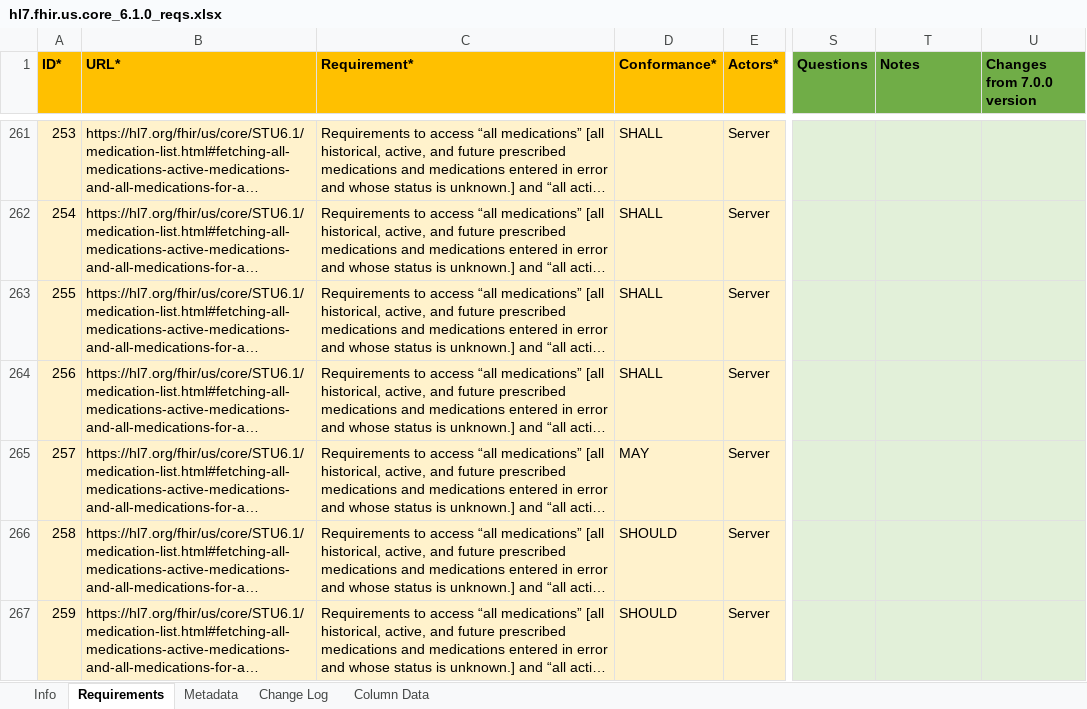
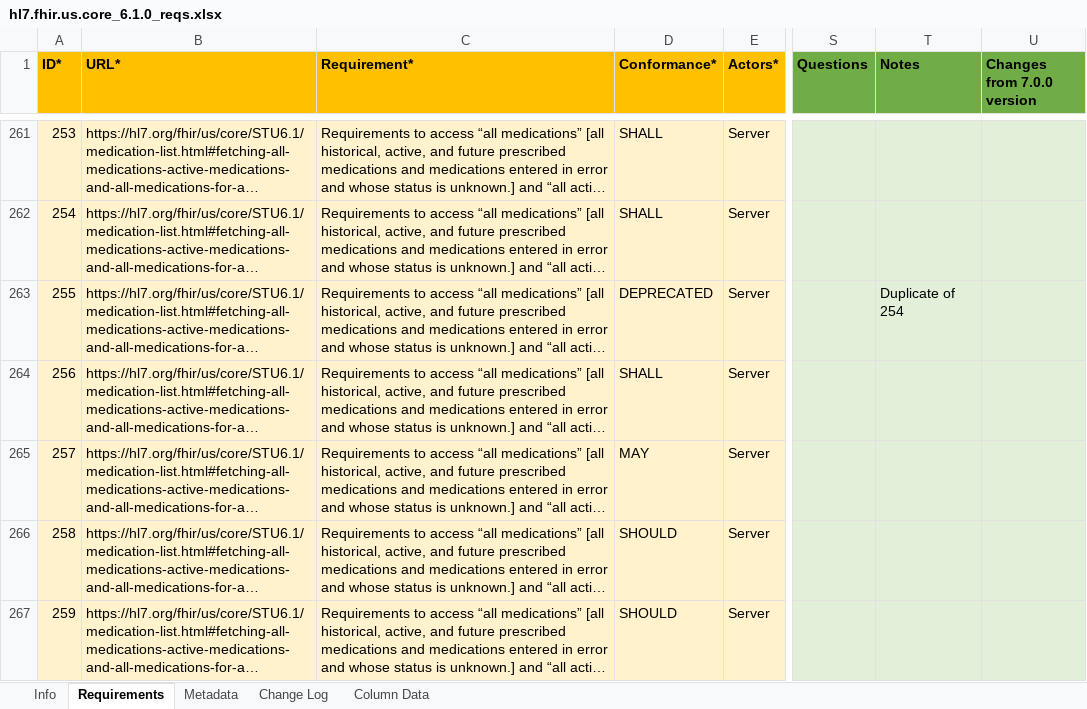
Before and after one commit to inferno-framework/us-core-test-kit, an Excel workbook: lib/us_core_test_kit/requirements/hl7.fhir.us.core_6.1.0_reqs.xlsx, sheet Requirements, drawn as a sheet; only a part is shown, gaps mark what is left out; long unchanged cells end in …; values as stored, in another font and other column widths than the file's, no borders; the diff covers the shown part only; the diff names each change by its address in the sheet, - before the commit and + after, or states it on an @@ line.

Commit message:
Added us core v8.0.0 requirements. In the processes, noted some necessary changes to the v7.0.0 and v6.1.0 requirements. Updated these, regenerated the csv file, and regenerated the coverage file.

```diff
--- a/lib/us_core_test_kit/requirements/hl7.fhir.us.core_6.1.0_reqs.xlsx (sheet Requirements)
+++ b/lib/us_core_test_kit/requirements/hl7.fhir.us.core_6.1.0_reqs.xlsx (sheet Requirements)
-D263 (Conformance*): SHALL
+D263 (Conformance*): DEPRECATED
-T263 (Notes): (empty)
+T263 (Notes): Duplicate of 254
```
Also changed, not shown: 23 edited cells elsewhere in this sheet, lib/us_core_test_kit/requirements/hl7.fhir.us.core_7.0.0_reqs.xlsx, 6 other files.
